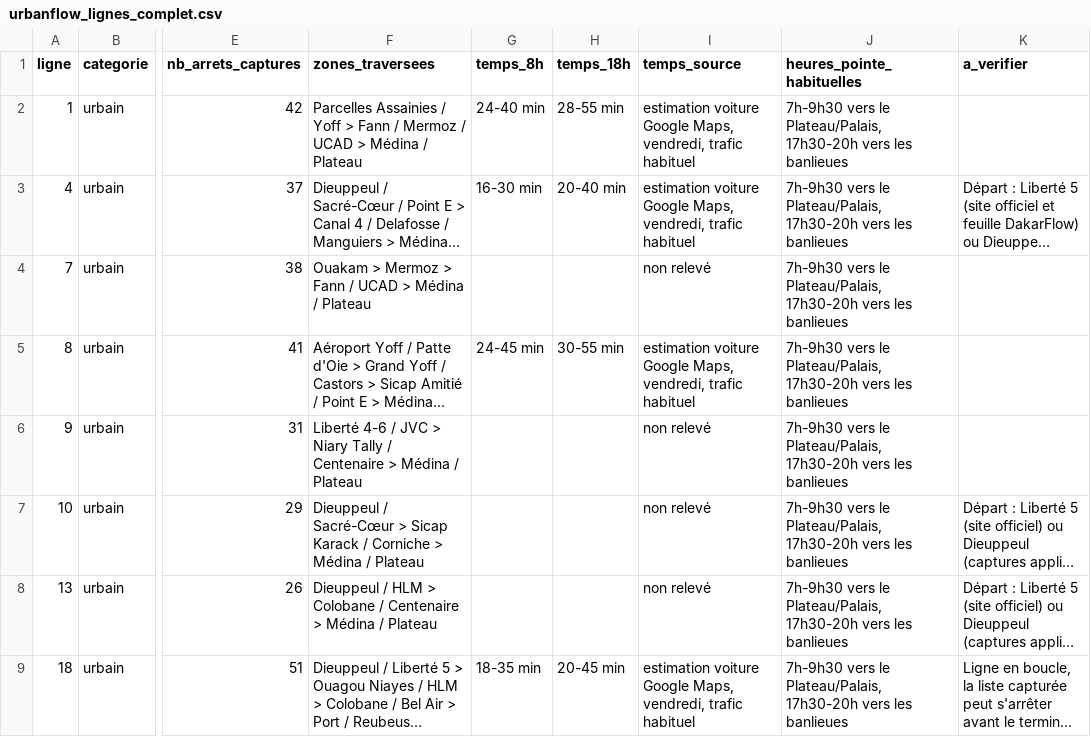
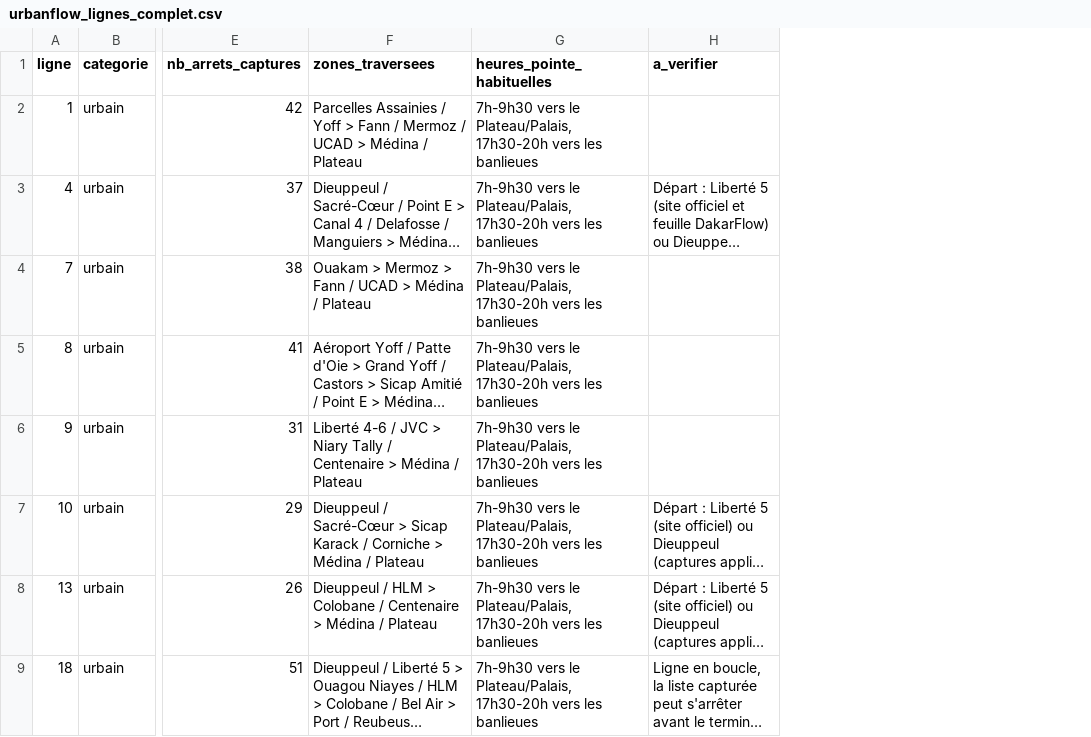
Before and after one commit to BaMoustapha/GET409-UrbanFlow, a CSV file: claude-lab/urbanflow-app/dify/urbanflow_lignes_complet.csv, drawn as a sheet; only a part is shown, gaps mark what is left out; long unchanged cells end in …; the diff names each change by its address in the sheet, - before the commit and + after, or states it on an @@ line.

Commit message:
dify: base sans temps de trajet, TomTom gere les temps

```diff
--- a/claude-lab/urbanflow-app/dify/urbanflow_lignes_complet.csv
+++ b/claude-lab/urbanflow-app/dify/urbanflow_lignes_complet.csv
-column G (temps_8h), rows 2-9: 24-40 min | 16-30 min |  | 24-45 min |  |  |  | 18-35 min
-column H (temps_18h), rows 2-9: 28-55 min | 20-40 min |  | 30-55 min |  |  |  | 20-45 min
-column I (temps_source), rows 2-9: estimation voiture Google Maps, vendredi, trafic habituel | estimation voiture Google Maps, vendredi, trafic habituel | non relevé | estimation voiture Google Maps, vendredi, trafic habituel | non relevé | non relevé | non relevé | estimation voiture Google Maps, vendredi, trafic habituel
```
Also changed, not shown: 3 other files.
